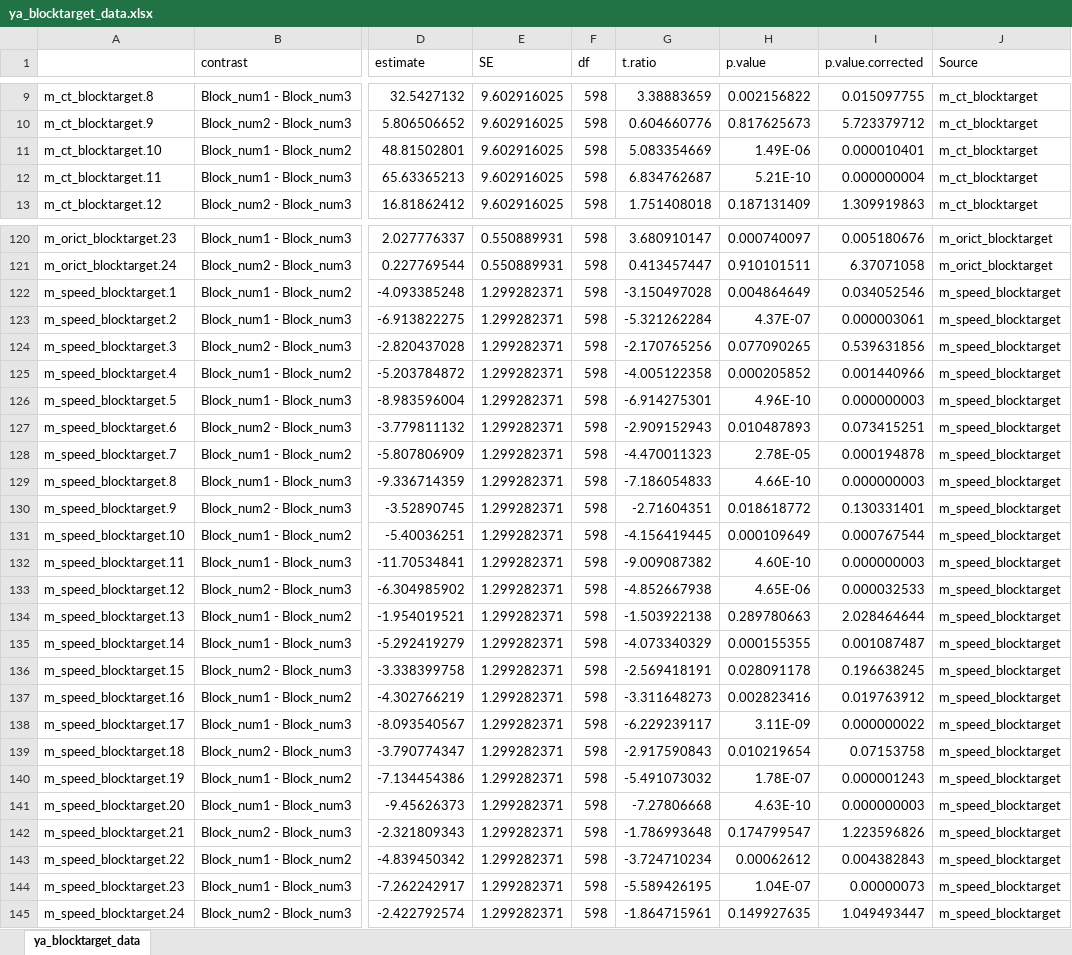
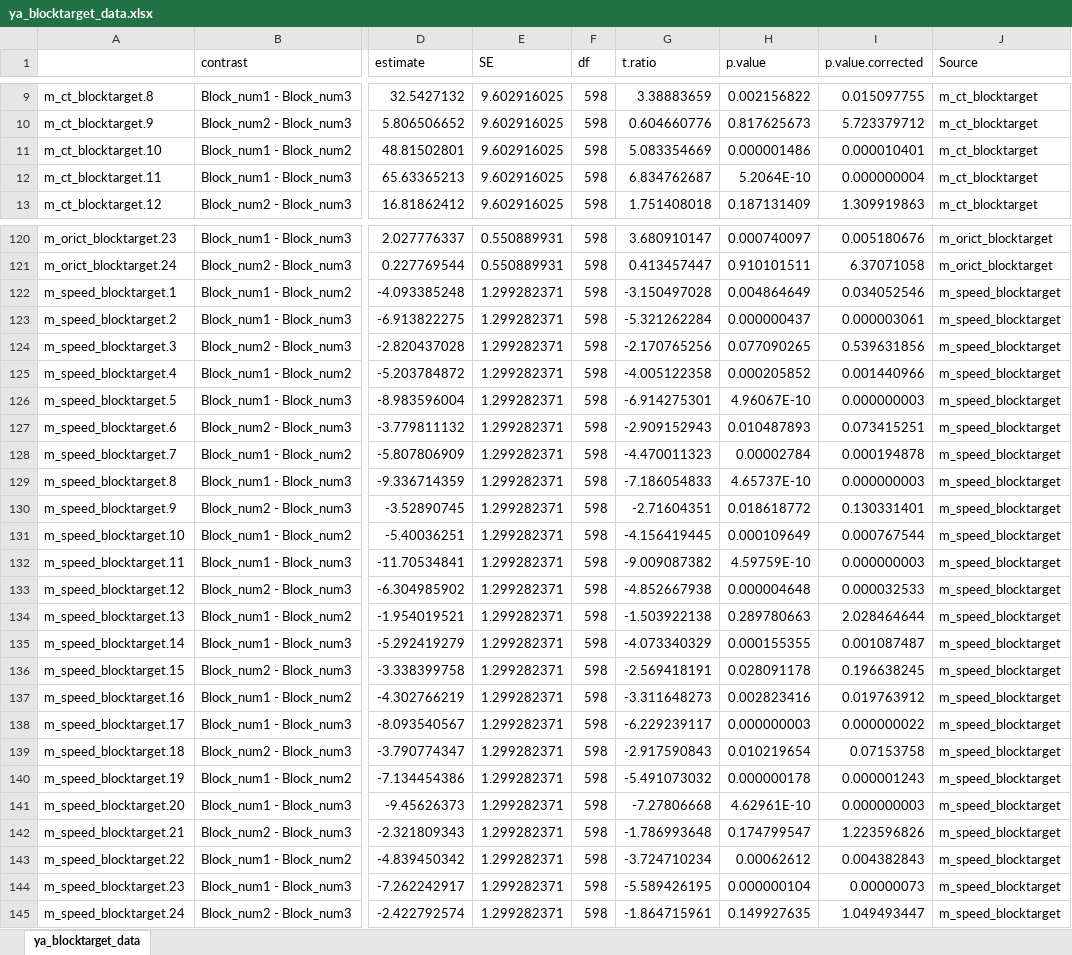
Before and after one commit to npresearchlab/NavAging_Paper, an Excel workbook: stat_tests/ya_blocktarget_data.xlsx, sheet ya_blocktarget_data, drawn as a sheet; only a part is shown, gaps mark what is left out; values as stored, in another font and other column widths than the file's, no borders; conditional formats not drawn; the diff covers the shown part only; the diff names each change by its address in the sheet, - before the commit and + after, or states it on an @@ line.

```diff
--- a/stat_tests/ya_blocktarget_data.xlsx (sheet ya_blocktarget_data)
+++ b/stat_tests/ya_blocktarget_data.xlsx (sheet ya_blocktarget_data)
-H11 (p.value): 1.49E-06
+H11 (p.value): 0.000001486
-H12 (p.value): 5.21E-10
+H12 (p.value): 5.2064E-10
-H123 (p.value): 4.37E-07
+H123 (p.value): 0.000000437
-H126 (p.value): 4.96E-10
+H126 (p.value): 4.96067E-10
-H128 (p.value): 2.78E-05
+H128 (p.value): 0.00002784
-H129 (p.value): 4.66E-10
+H129 (p.value): 4.65737E-10
-H132 (p.value): 4.60E-10
+H132 (p.value): 4.59759E-10
-H133 (p.value): 4.65E-06
+H133 (p.value): 0.000004648
-H138 (p.value): 3.11E-09
+H138 (p.value): 0.000000003
-H140 (p.value): 1.78E-07
+H140 (p.value): 0.000000178
-H141 (p.value): 4.63E-10
+H141 (p.value): 4.62961E-10
-H144 (p.value): 1.04E-07
+H144 (p.value): 0.000000104
```
Also changed, not shown: 31 edited cells elsewhere in this sheet, stat_tests/ya_block_data.xlsx, stat_tests/ya_target_data.xlsx, 3 other files.
